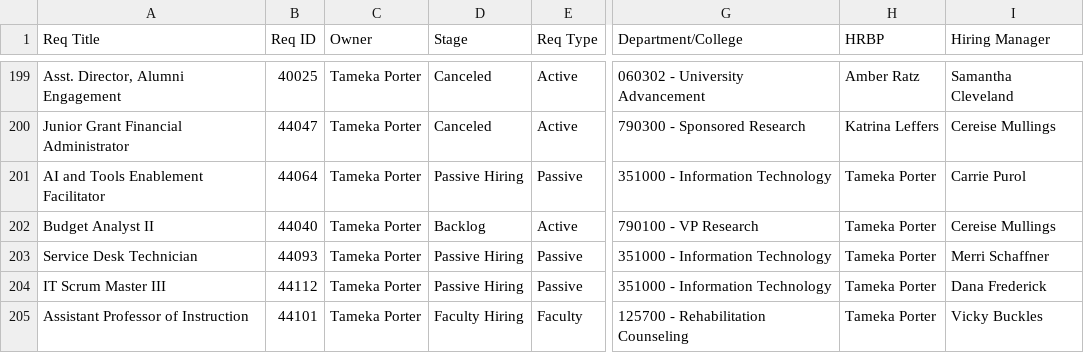
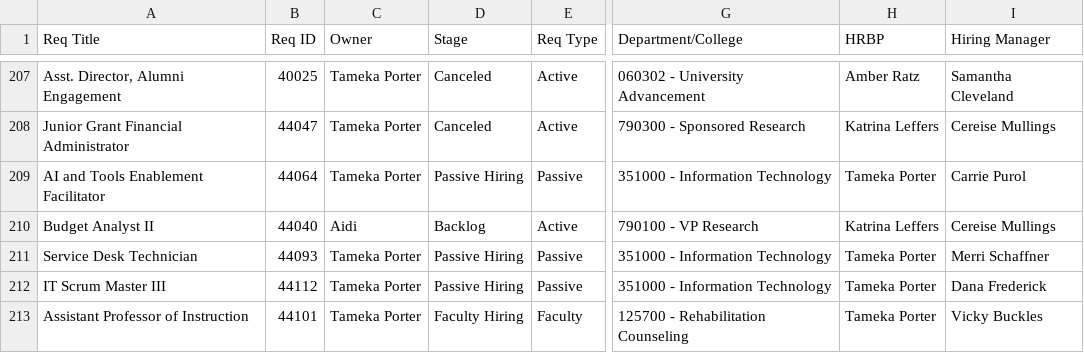
Before and after one commit to gabelopez-dev/usf-dashboard, a CSV file: data_clean.csv, drawn as a sheet; only a part is shown, gaps mark what is left out; addresses are those after the commit; the diff covers the shown part only; the diff names each change by its address in the sheet, - before the commit and + after, or states it on an @@ line.

```diff
--- a/data_clean.csv
+++ b/data_clean.csv
-C210 (Owner): Tameka Porter
+C210 (Owner): Aidi
-H210 (HRBP): Tameka Porter
+H210 (HRBP): Katrina Leffers
```
Also changed, not shown: 8 added rows and 104 edited cells elsewhere in this file.
